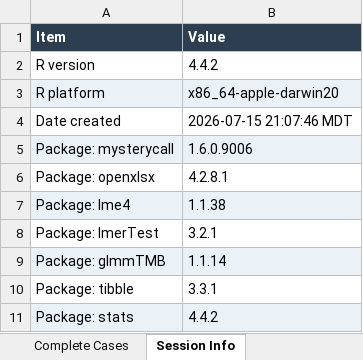
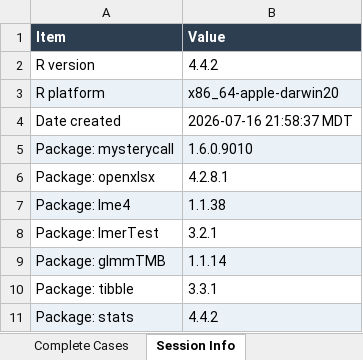
Before and after one commit to mufflyt/grace-ent, an Excel workbook: model_output/supp/supplemental_bundle.xlsx, sheet Session Info, drawn as a sheet; values as stored, in another font and other column widths than the file's, no borders; the diff names each change by its address in the sheet, - before the commit and + after, or states it on an @@ line.

```diff
--- a/model_output/supp/supplemental_bundle.xlsx (sheet Session Info)
+++ b/model_output/supp/supplemental_bundle.xlsx (sheet Session Info)
-B4 (Value): 2026-07-15 21:07:46 MDT
+B4 (Value): 2026-07-16 21:58:37 MDT
-B5 (Value): 1.6.0.9006
+B5 (Value): 1.6.0.9010
```
Also changed, not shown: 10 other files.
